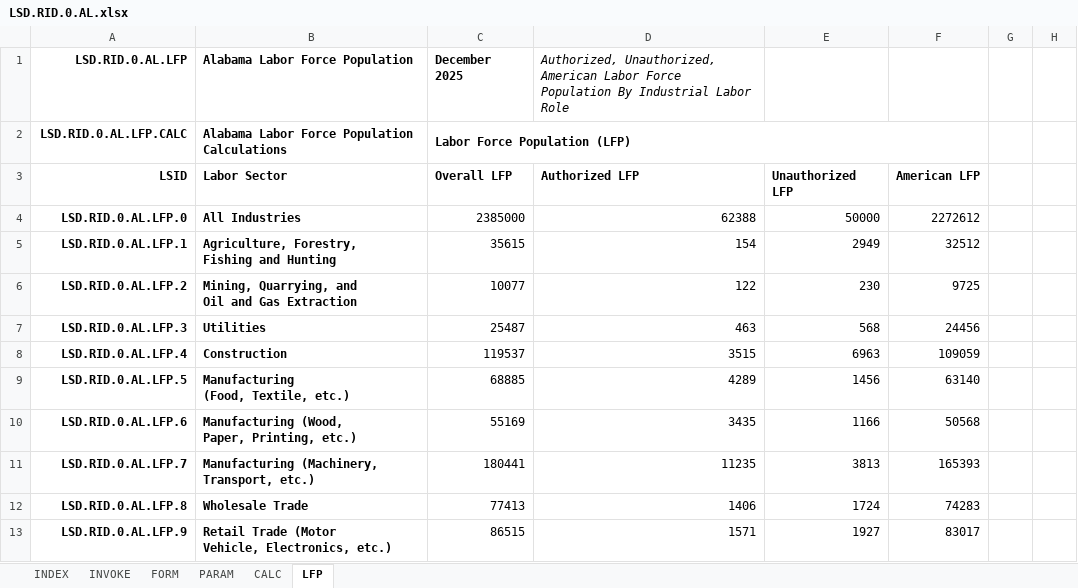
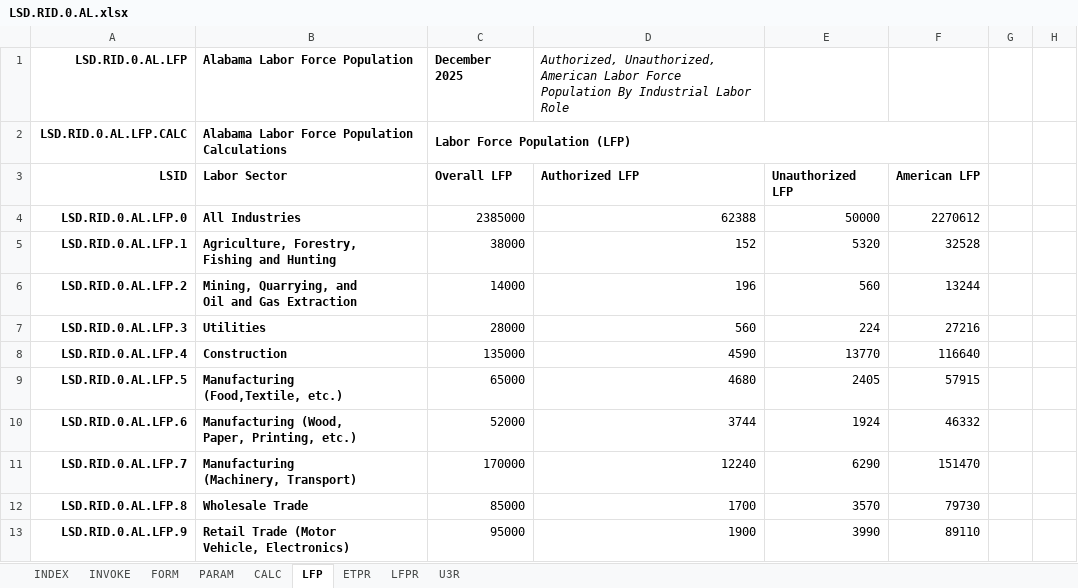
Before and after one commit to thomaspatrickwelborn/FITNESS, an Excel workbook: DES/LSD/LSD.REGION/LSD.RID.0/LSD.RID.0.AL.xlsx, sheet LFP, drawn as a sheet; only a part is shown; values as stored, in another font and other column widths than the file's, no borders; charts and pictures not drawn; removed rows and columns are numbered as before the commit, all else as after; ↵ is a line break in a cell; the diff covers the shown part only; the diff names each change by its address in the sheet, - before the commit and + after, or states it on an @@ line.

Commit message:
DES LSD AL
LFP, ETPR, LFPR

```diff
--- a/DES/LSD/LSD.REGION/LSD.RID.0/LSD.RID.0.AL.xlsx (sheet LFP)
+++ b/DES/LSD/LSD.REGION/LSD.RID.0/LSD.RID.0.AL.xlsx (sheet LFP)
@@ sheet tab unhidden: ETPR @@
@@ sheet tab unhidden: LFPR @@
@@ sheet tab unhidden: U3R @@
-F4: 2272612
+F4: 2270612
-C5 (December 2025): 35615
+C5 (December 2025): 38000
-D5: 154
+D5: 152
-E5: 2949
+E5: 5320
-F5: 32512
+F5: 32528
-C6 (December 2025): 10077
+C6 (December 2025): 14000
-D6: 122
+D6: 196
-E6: 230
+E6: 560
-F6: 9725
+F6: 13244
-C7 (December 2025): 25487
+C7 (December 2025): 28000
-D7: 463
+D7: 560
-E7: 568
+E7: 224
-F7: 24456
+F7: 27216
-C8 (December 2025): 119537
+C8 (December 2025): 135000
-D8: 3515
+D8: 4590
-E8: 6963
+E8: 13770
-F8: 109059
+F8: 116640
-row 9: LSD.RID.0.AL.LFP.5 | Manufacturing ↵ (Food, Textile, etc.) | 68885 | 4289 | 1456 | 63140
+row 9: LSD.RID.0.AL.LFP.5 | Manufacturing ↵ (Food,Textile, etc.) | 65000 | 4680 | 2405 | 57915
-C10 (December 2025): 55169
+C10 (December 2025): 52000
-D10: 3435
+D10: 3744
-E10: 1166
+E10: 1924
-F10: 50568
+F10: 46332
-row 11: LSD.RID.0.AL.LFP.7 | Manufacturing (Machinery, ↵ Transport, etc.) | 180441 | 11235 | 3813 | 165393
+row 11: LSD.RID.0.AL.LFP.7 | Manufacturing ↵ (Machinery, Transport) | 170000 | 12240 | 6290 | 151470
-C12 (December 2025): 77413
+C12 (December 2025): 85000
-D12: 1406
+D12: 1700
-E12: 1724
+E12: 3570
-F12: 74283
+F12: 79730
-row 13: LSD.RID.0.AL.LFP.9 | Retail Trade (Motor ↵ Vehicle, Electronics, etc.) | 86515 | 1571 | 1927 | 83017
+row 13: LSD.RID.0.AL.LFP.9 | Retail Trade (Motor ↵ Vehicle, Electronics) | 95000 | 1900 | 3990 | 89110
```
Also changed, not shown: 5 removed rows and 212 edited cells elsewhere in this sheet, sheet PARAM, sheet CALC, sheet FORM, sheet INVOKE, formulas that keep their value, charts or pictures.
